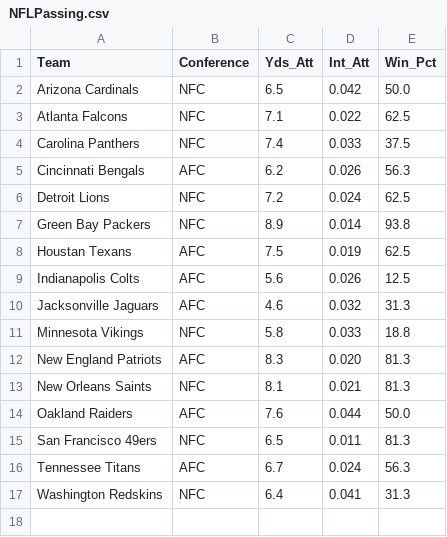
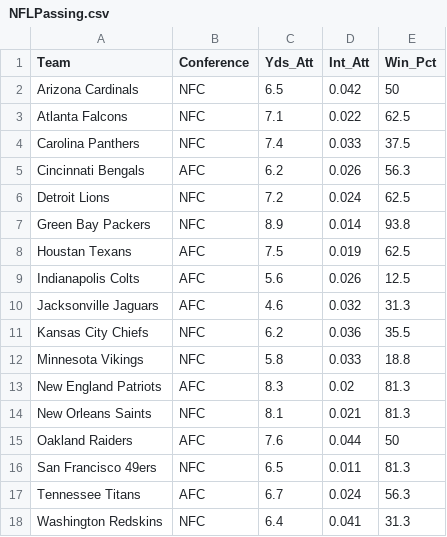
Before and after one commit to vhendr18/D208_Predictive_Modeling, a CSV file: Performance_Lab_Python/data/NFLPassing.csv, drawn as a sheet.

```diff
--- a/Performance_Lab_Python/data/NFLPassing.csv
+++ b/Performance_Lab_Python/data/NFLPassing.csv
@@ -1,3 +1,3 @@
 Team,Conference,Yds_Att,Int_Att,Win_Pct
-Arizona Cardinals,NFC,6.5,0.042,50.0
+Arizona Cardinals,NFC,6.5,0.042,50
 Atlanta Falcons,NFC,7.1,0.022,62.5
@@ -10,6 +10,7 @@ Indianapolis Colts,AFC,5.6,0.026,12.5
 Jacksonville Jaguars,AFC,4.6,0.032,31.3
+Kansas City Chiefs,NFC,6.2,0.036,35.5
 Minnesota Vikings,NFC,5.8,0.033,18.8
-New England Patriots,AFC,8.3,0.020,81.3
+New England Patriots,AFC,8.3,0.02,81.3
 New Orleans Saints,NFC,8.1,0.021,81.3
-Oakland Raiders,AFC,7.6,0.044,50.0
+Oakland Raiders,AFC,7.6,0.044,50
 San Francisco 49ers,NFC,6.5,0.011,81.3
```
Also changed, not shown: 3 other files.
